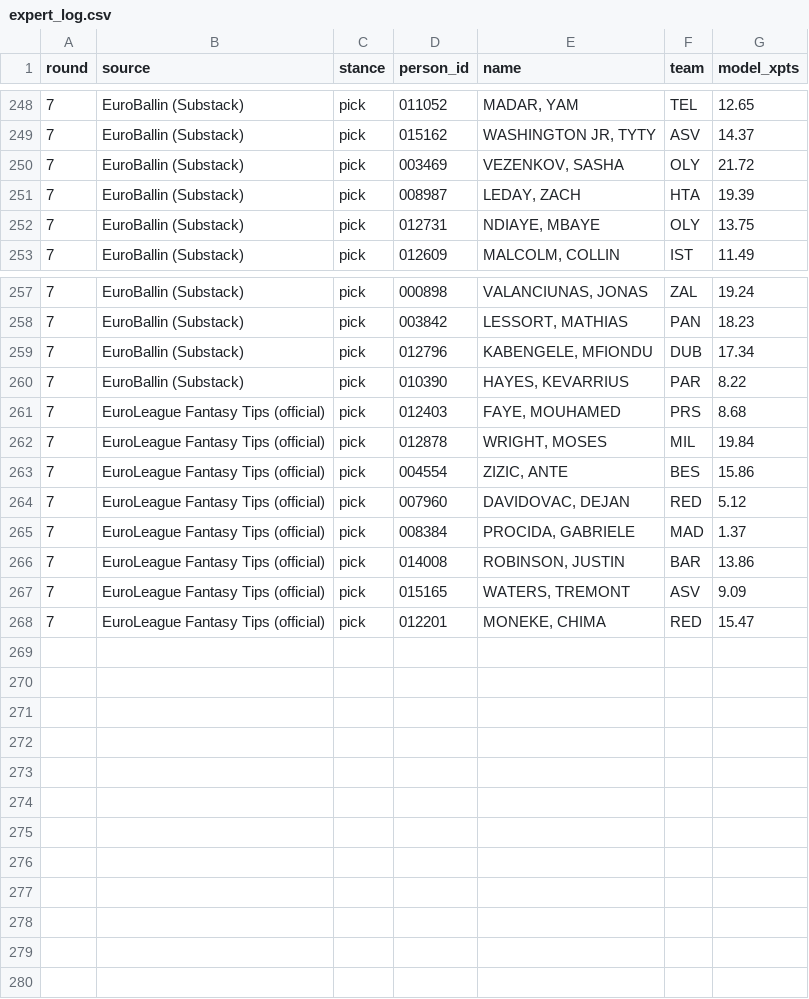
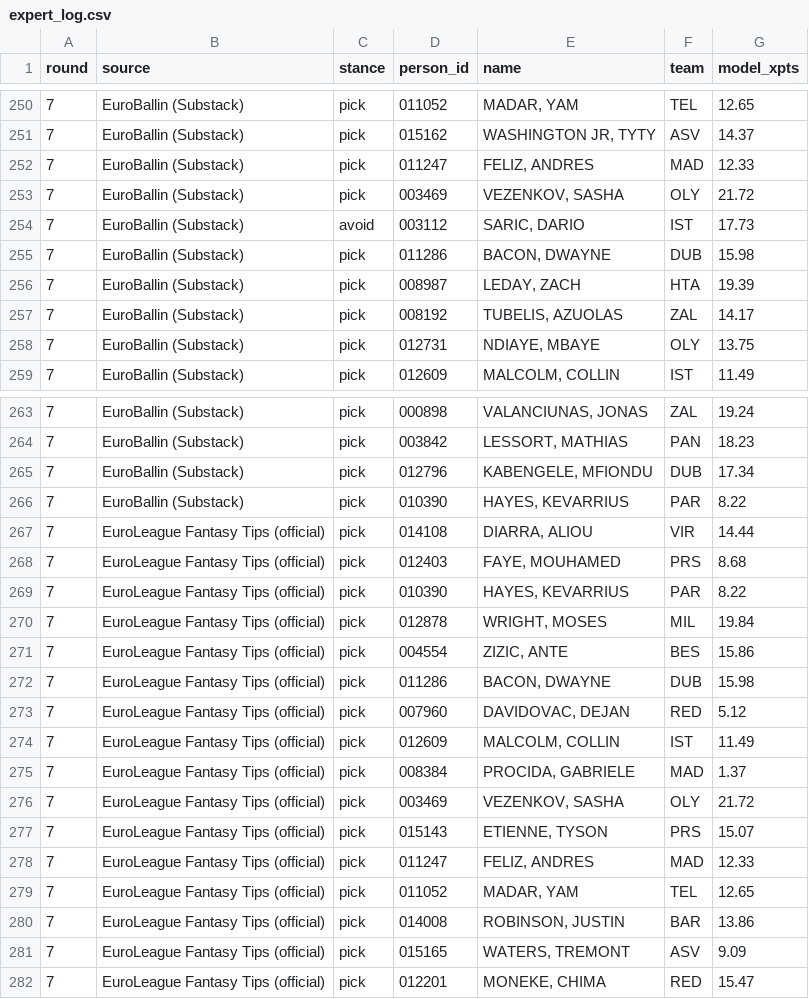
Before and after one commit to VaGlar/Euroleague-Fantasy-Challenge, a CSV file: data/public/expert_log.csv, drawn as a sheet; only a part is shown, gaps mark what is left out; the diff covers the shown part only; the diff names each change by its address in the sheet, - before the commit and + after, or states it on an @@ line.

Commit message:
data: update 2026-10-22 14:07

```diff
--- a/data/public/expert_log.csv
+++ b/data/public/expert_log.csv
+row 252: 7 | EuroBallin (Substack) | pick | 011247 | FELIZ, ANDRES | MAD | 12.33
+row 254: 7 | EuroBallin (Substack) | avoid | 003112 | SARIC, DARIO | IST | 17.73
+row 255: 7 | EuroBallin (Substack) | pick | 011286 | BACON, DWAYNE | DUB | 15.98
+row 257: 7 | EuroBallin (Substack) | pick | 008192 | TUBELIS, AZUOLAS | ZAL | 14.17
+row 267: 7 | EuroLeague Fantasy Tips (official) | pick | 014108 | DIARRA, ALIOU | VIR | 14.44
+row 269: 7 | EuroLeague Fantasy Tips (official) | pick | 010390 | HAYES, KEVARRIUS | PAR | 8.22
+row 272: 7 | EuroLeague Fantasy Tips (official) | pick | 011286 | BACON, DWAYNE | DUB | 15.98
+row 274: 7 | EuroLeague Fantasy Tips (official) | pick | 012609 | MALCOLM, COLLIN | IST | 11.49
+row 276: 7 | EuroLeague Fantasy Tips (official) | pick | 003469 | VEZENKOV, SASHA | OLY | 21.72
+row 277: 7 | EuroLeague Fantasy Tips (official) | pick | 015143 | ETIENNE, TYSON | PRS | 15.07
+row 278: 7 | EuroLeague Fantasy Tips (official) | pick | 011247 | FELIZ, ANDRES | MAD | 12.33
+row 279: 7 | EuroLeague Fantasy Tips (official) | pick | 011052 | MADAR, YAM | TEL | 12.65
```
Also changed, not shown: 2 added rows and 1 edited cell elsewhere in this file, data/public/pred_log.csv, data/public/prices.csv, 9 other files.
